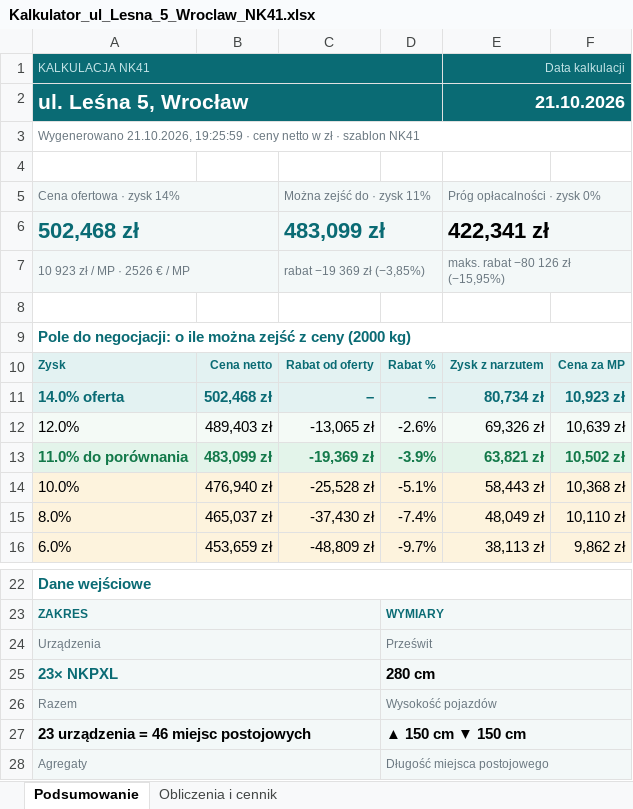
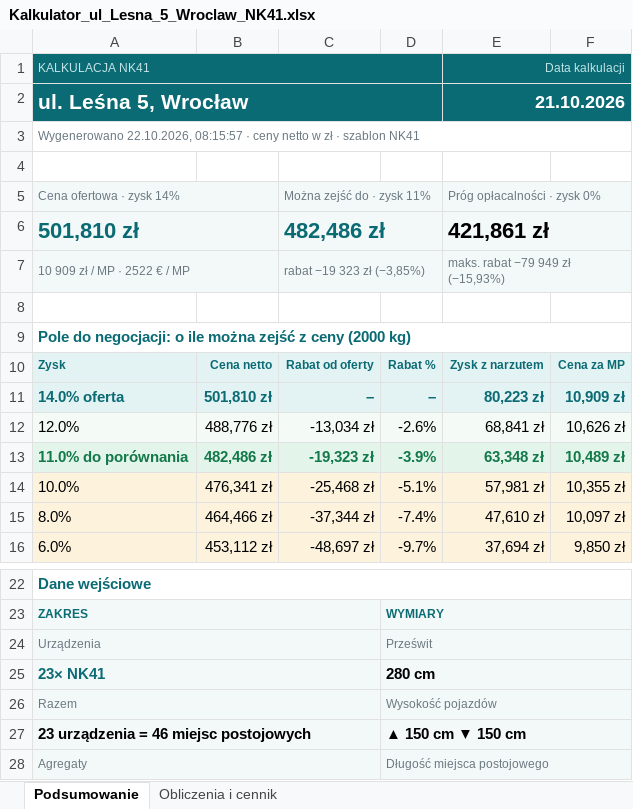
Before and after one commit to stan719/adobeee1, an Excel workbook: kalkulator-nk38/przyklady/Kalkulator_ul_Lesna_5_Wroclaw_NK41.xlsx, sheet Podsumowanie, drawn as a sheet; only a part is shown, gaps mark what is left out; values as stored, in another font and other column widths than the file's, no borders; removed rows and columns are numbered as before the commit, all else as after; the diff covers the shown part only; the diff names each change by its address in the sheet, - before the commit and + after, or states it on an @@ line.

```diff
--- a/kalkulator-nk38/przyklady/Kalkulator_ul_Lesna_5_Wroclaw_NK41.xlsx (sheet Podsumowanie)
+++ b/kalkulator-nk38/przyklady/Kalkulator_ul_Lesna_5_Wroclaw_NK41.xlsx (sheet Podsumowanie)
-A3: Wygenerowano 21.10.2026, 19:25:59 · ceny…
+A3: Wygenerowano 22.10.2026, 08:15:57 · ceny…
-row 6: 502,468 zł |  | 483,099 zł |  | 422,341 zł
+row 6: 501,810 zł |  | 482,486 zł |  | 421,861 zł
-A7: 10 923 zł / MP · 2526 € / MP
+A7: 10 909 zł / MP · 2522 € / MP
-C7: rabat −19 369 zł (−3,85%)
+C7: rabat −19 323 zł (−3,85%)
-E7: maks. rabat −80 126 zł (−15,95%)
+E7: maks. rabat −79 949 zł (−15,93%)
-B11: 502,468 zł
+B11: 501,810 zł
-E11: 80,734 zł
+E11: 80,223 zł
-F11: 10,923 zł
+F11: 10,909 zł
-B12: 489,403 zł
+B12: 488,776 zł
-C12: -13,065 zł
+C12: -13,034 zł
-E12: 69,326 zł
+E12: 68,841 zł
-F12: 10,639 zł
+F12: 10,626 zł
-B13: 483,099 zł
+B13: 482,486 zł
-C13: -19,369 zł
+C13: -19,323 zł
-E13: 63,821 zł
+E13: 63,348 zł
-F13: 10,502 zł
+F13: 10,489 zł
-B14: 476,940 zł
+B14: 476,341 zł
-C14: -25,528 zł
+C14: -25,468 zł
-E14: 58,443 zł
+E14: 57,981 zł
-F14: 10,368 zł
+F14: 10,355 zł
-B15: 465,037 zł
+B15: 464,466 zł
-C15: -37,430 zł
+C15: -37,344 zł
-E15: 48,049 zł
+E15: 47,610 zł
-F15: 10,110 zł
+F15: 10,097 zł
-B16: 453,659 zł
+B16: 453,112 zł
-C16: -48,809 zł
+C16: -48,697 zł
-E16: 38,113 zł
+E16: 37,694 zł
-F16: 9,862 zł
+F16: 9,850 zł
-A25: 23× NKPXL
+A25: 23× NK41
```
Also changed, not shown: 1 added row and 17 edited cells elsewhere in this sheet, sheet Obliczenia i cennik, kalkulator-nk38/przyklady/Kalkulator_ul_Kwiatowa_24_Piastow_NKPXLH.xlsx, kalkulator-nk38/przyklady/Kalkulator_ul_Lipowa_12_Krakow_NK38.xlsx, 21 other files.
